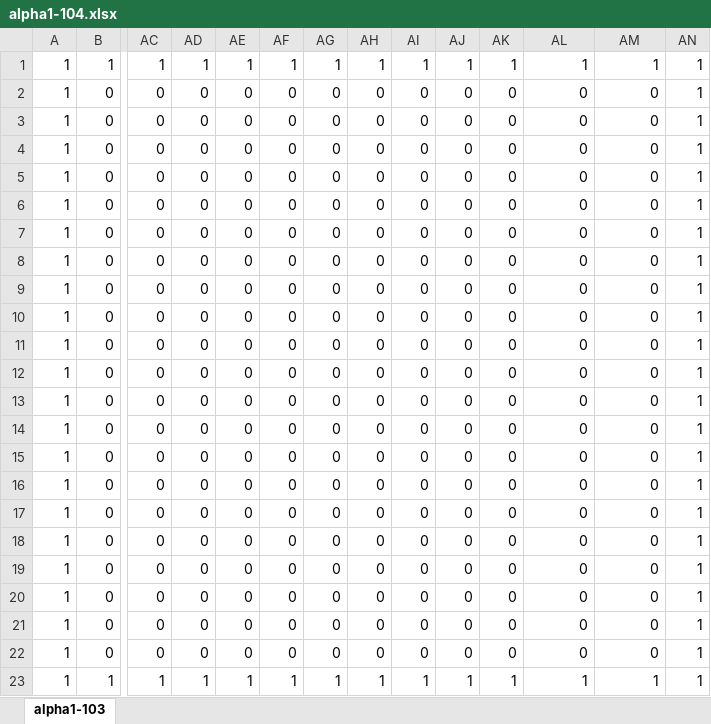
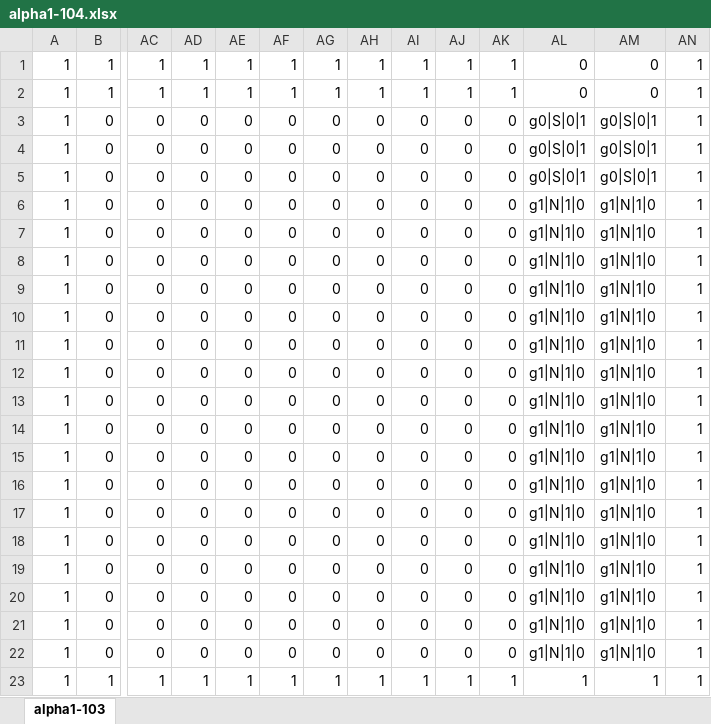
Before and after one commit to TsurumiMasayuki/MagnetGame, an Excel workbook: MagnetGame/Project1/Assets/CSV/alpha1-104.xlsx, sheet alpha1-103, drawn as a sheet; only a part is shown, gaps mark what is left out; values as stored, in another font and other column widths than the file's, no borders; conditional formats not drawn; removed rows and columns are numbered as before the commit, all else as after; rows hold the shown columns only; the diff names each change by its address in the sheet, - before the commit and + after, or states it on an @@ line.

```diff
--- a/MagnetGame/Project1/Assets/CSV/alpha1-104.xlsx (sheet alpha1-103)
+++ b/MagnetGame/Project1/Assets/CSV/alpha1-104.xlsx (sheet alpha1-103)
-AL1: 1
+AL1: 0
-AM1: 1
+AM1: 0
-row 2: 1 | 0 | 0 | 0 | 0 | 0 | 0 | 0 | 0 | 0 | 0 | 0 | 0 | 1
+row 2: 1 | 1 | 1 | 1 | 1 | 1 | 1 | 1 | 1 | 1 | 1 | 0 | 0 | 1
-AL3:AL5: 0
+AL3:AL5: g0|S|0|1
-AM3:AM5: 0
+AM3:AM5: g0|S|0|1
-AL6:AL22: 0
+AL6:AL22: g1|N|1|0
-AM6:AM22: 0
+AM6:AM22: g1|N|1|0
```
Also changed, not shown: 6 other files.
